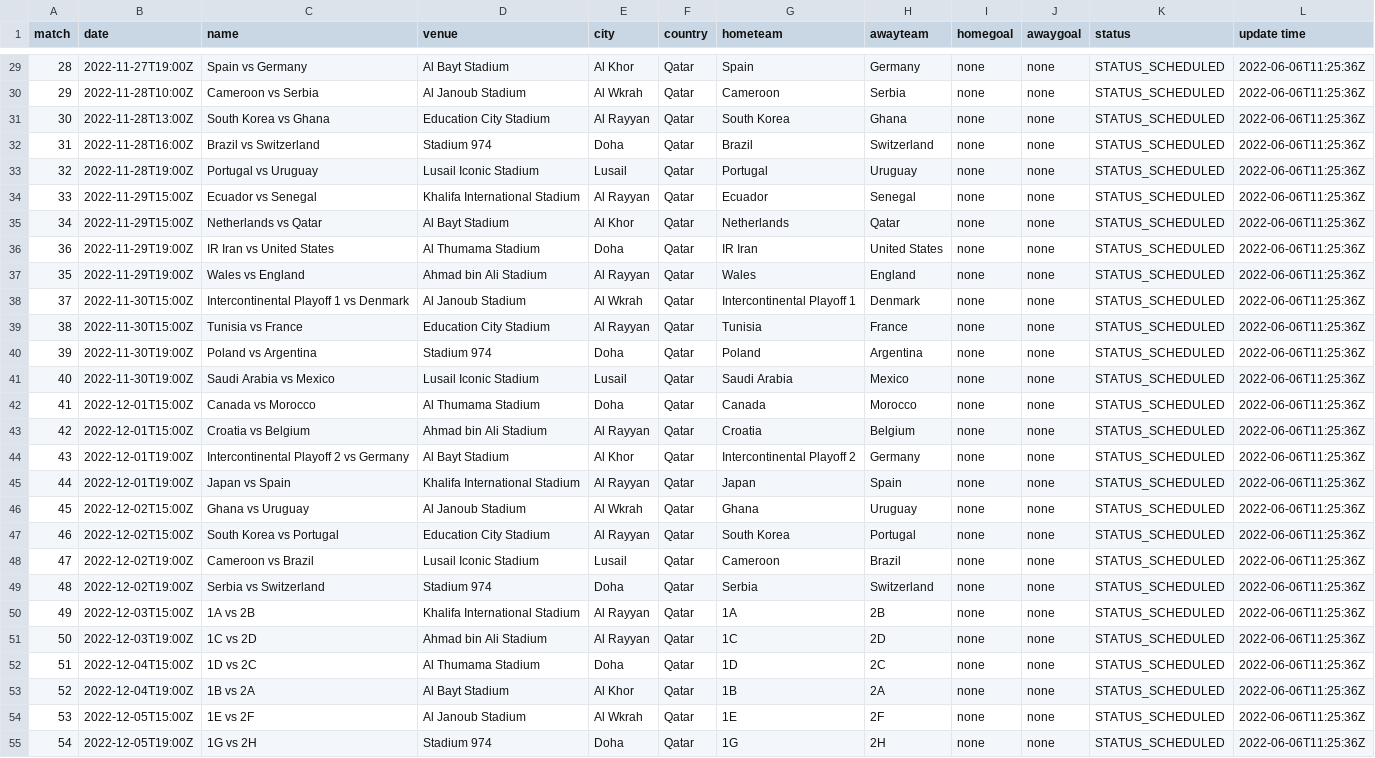
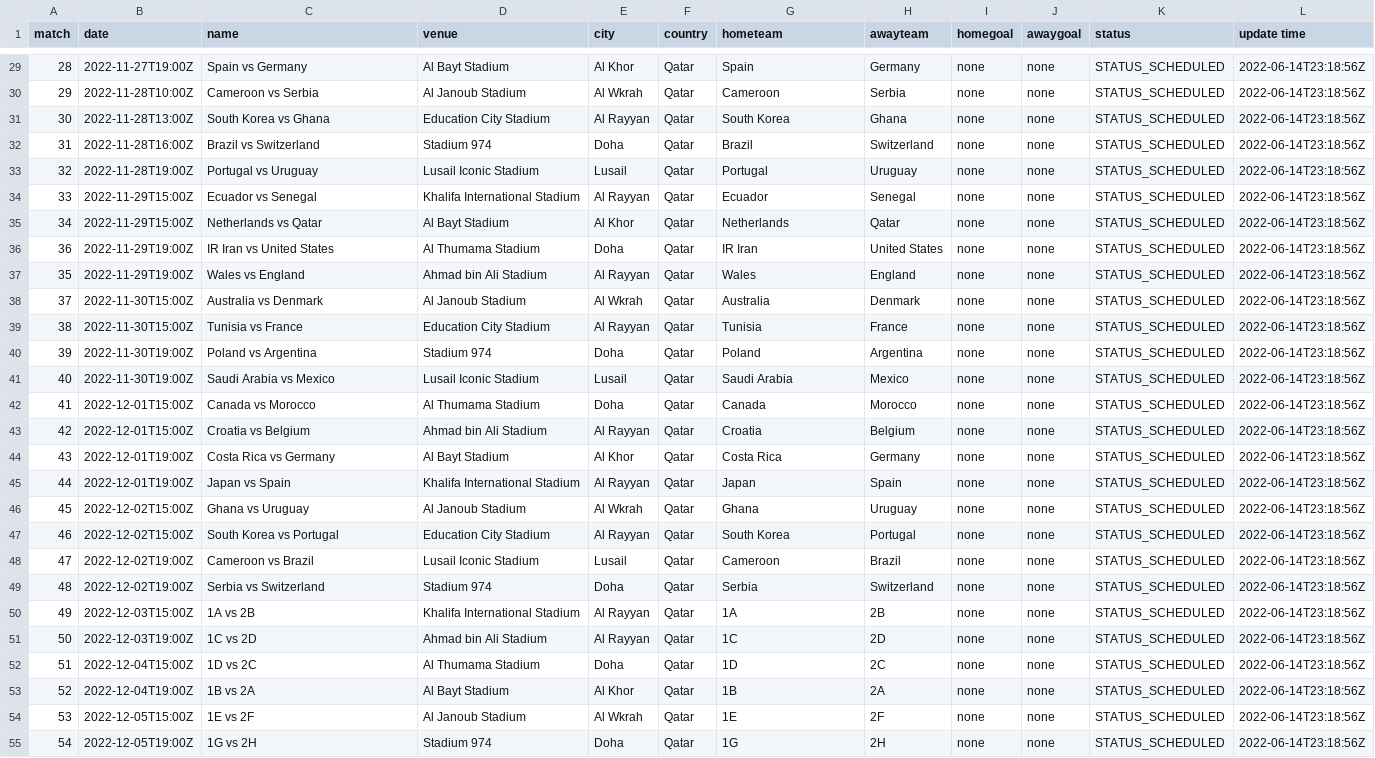
Before and after one commit to excel4soccer/FIFA2022_WC, a CSV file: fifa2022_fixture.csv, drawn as a sheet; only a part is shown, gaps mark what is left out; the diff covers the shown part only; the diff names each change by its address in the sheet, - before the commit and + after, or states it on an @@ line.

```diff
--- a/fifa2022_fixture.csv
+++ b/fifa2022_fixture.csv
-L29:L55 (update time): 2022-06-06T11:25:36Z
+L29:L55 (update time): 2022-06-14T23:18:56Z
-C38 (name): Intercontinental Playoff 1 vs Denmark
+C38 (name): Australia vs Denmark
-G38 (hometeam): Intercontinental Playoff 1
+G38 (hometeam): Australia
-C44 (name): Intercontinental Playoff 2 vs Germany
+C44 (name): Costa Rica vs Germany
-G44 (hometeam): Intercontinental Playoff 2
+G44 (hometeam): Costa Rica
```
Also changed, not shown: 45 edited cells elsewhere in this file.
